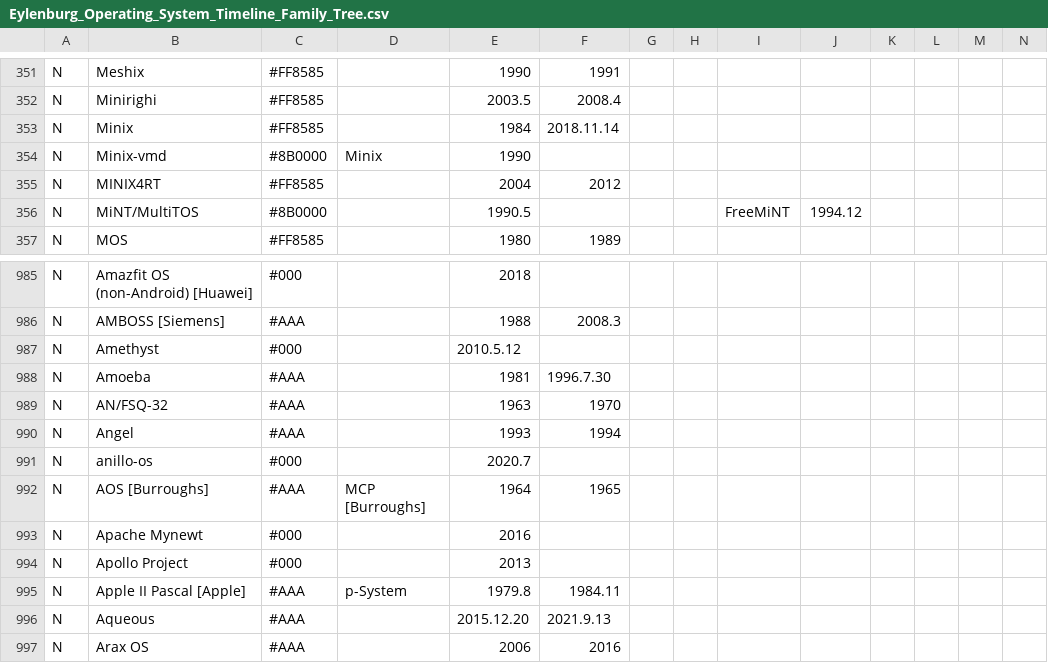
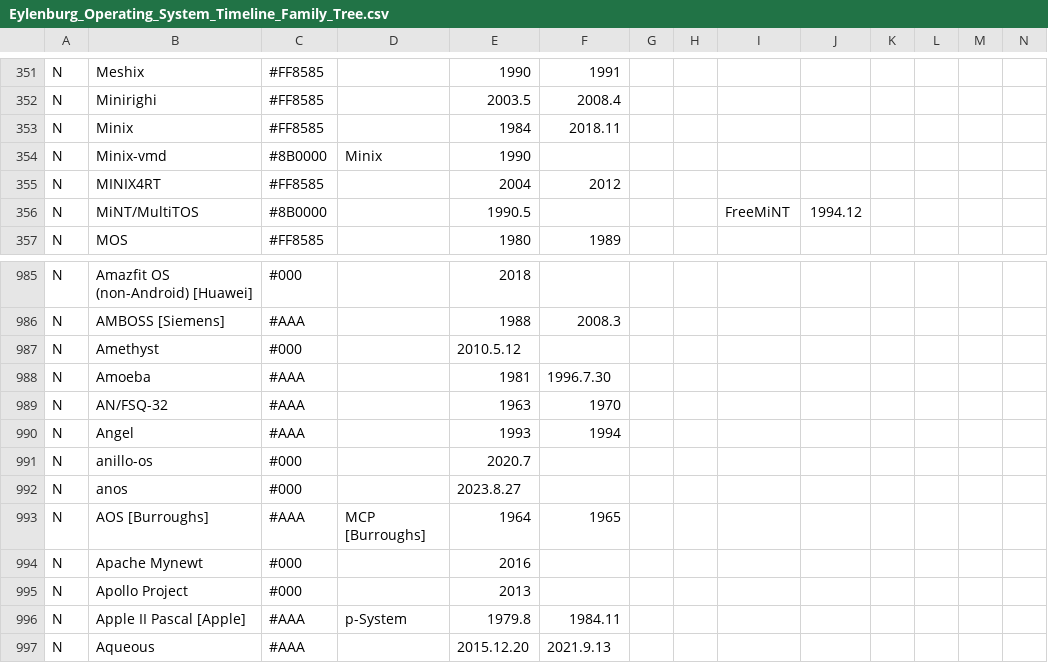
Before and after one commit to eylenburg/eylenburg.github.io, a CSV file: os-family-tree/Eylenburg_Operating_System_Timeline_Family_Tree.csv, drawn as a sheet; only a part is shown, gaps mark what is left out; the shorter side is filled out with more unchanged rows; rows hold the shown columns only; the diff names each change by its address in the sheet, - before the commit and + after, or states it on an @@ line.

Commit message:
Update Eylenburg_Operating_System_Timeline_Family_Tree.csv
add os

```diff
--- a/os-family-tree/Eylenburg_Operating_System_Timeline_Family_Tree.csv
+++ b/os-family-tree/Eylenburg_Operating_System_Timeline_Family_Tree.csv
-F353: 2018.11.14
+F353: 2018.11
+row 992: N | anos | #000 |  | 2023.8.27
```
